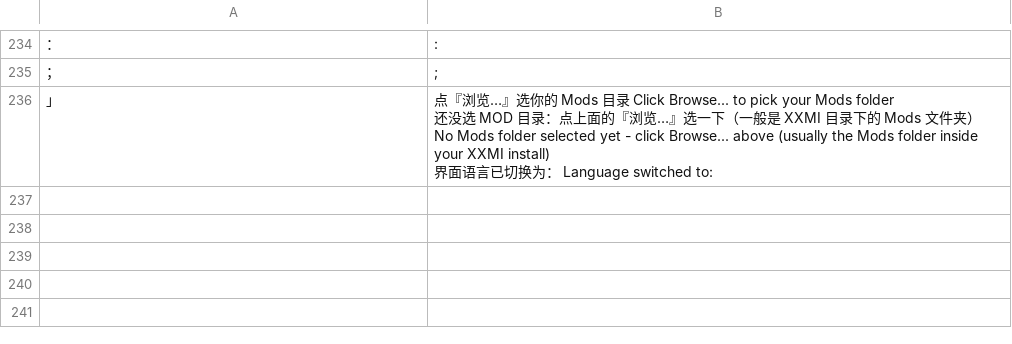
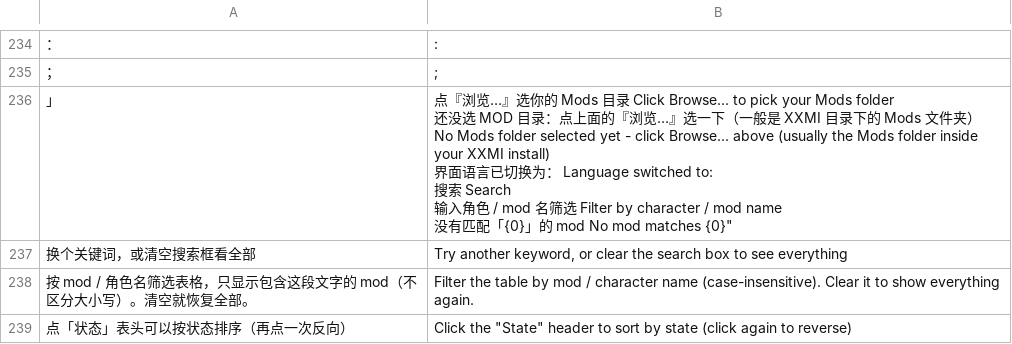
Before and after one commit to zuobolanblue-hash/wuwa-outline-remover, a TSV file: i18n/lang.en.tsv, drawn as a sheet; only a part is shown, gaps mark what is left out; ↵ is a line break in a cell; the diff names each change by its address in the sheet, - before the commit and + after, or states it on an @@ line.

```diff
--- a/i18n/lang.en.tsv
+++ b/i18n/lang.en.tsv
-B236: …switched to:
+B236: …switched to: ↵ 搜索 Search ↵ 输入角色 / mod 名筛选 Filter by character / mod name ↵ 没有匹配「{0}」的 mod No mod matches {0}"
+row 237: 换个关键词，或清空搜索框看全部 | Try another keyword, or clear the search box to see everything
+row 238: 按 mod / 角色名筛选表格，只显示包含这段文字的 mod（不区分大小写）。清空就恢复全部。 | Filter the table by mod / character name (case-insensitive). Clear it to show everything again.
+row 239: 点「状态」表头可以按状态排序（再点一次反向） | Click the "State" header to sort by state (click again to reverse)
```
Also changed, not shown: 5 other files.
